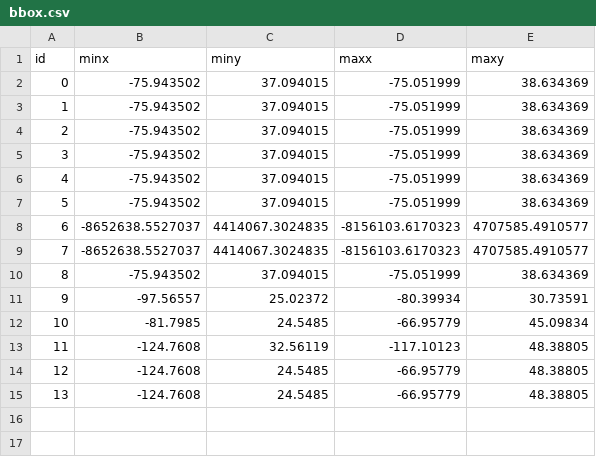
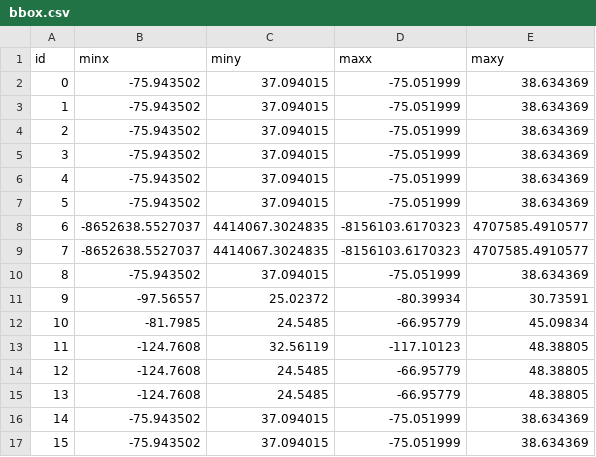
Before and after one commit to zmoore-usgs/coastal-hazards, a CSV file: coastal-hazards-liquibase/src/main/resources/data/bbox.csv, drawn as a sheet.

Commit message:
foreign key constraints were preventing deletes * also had some bad test data

```diff
--- a/coastal-hazards-liquibase/src/main/resources/data/bbox.csv
+++ b/coastal-hazards-liquibase/src/main/resources/data/bbox.csv
@@ -15 +15,3 @@
 "13","-124.7608","24.5485","-66.95779","48.38805"
+"14","-75.943502","37.094015","-75.051999","38.634369"
+"15","-75.943502","37.094015","-75.051999","38.634369"
```
Also changed, not shown: coastal-hazards-liquibase/src/main/resources/data/item.csv, 2 other files.
